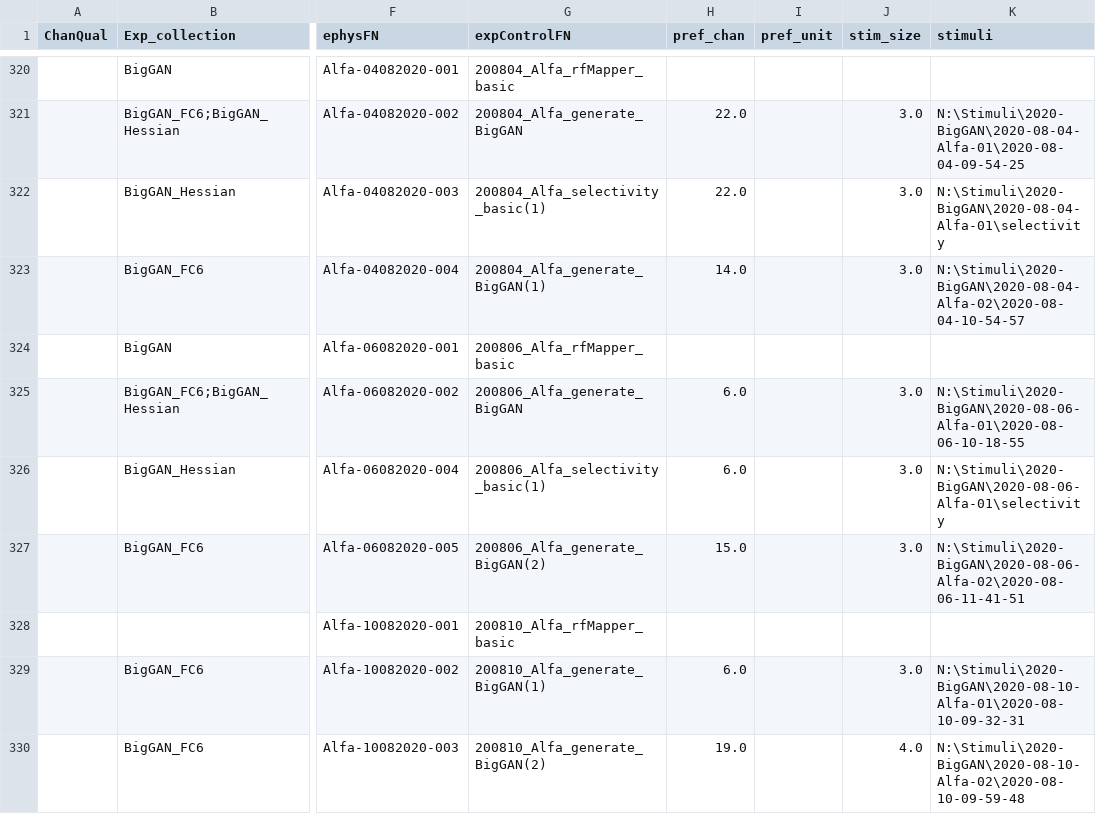
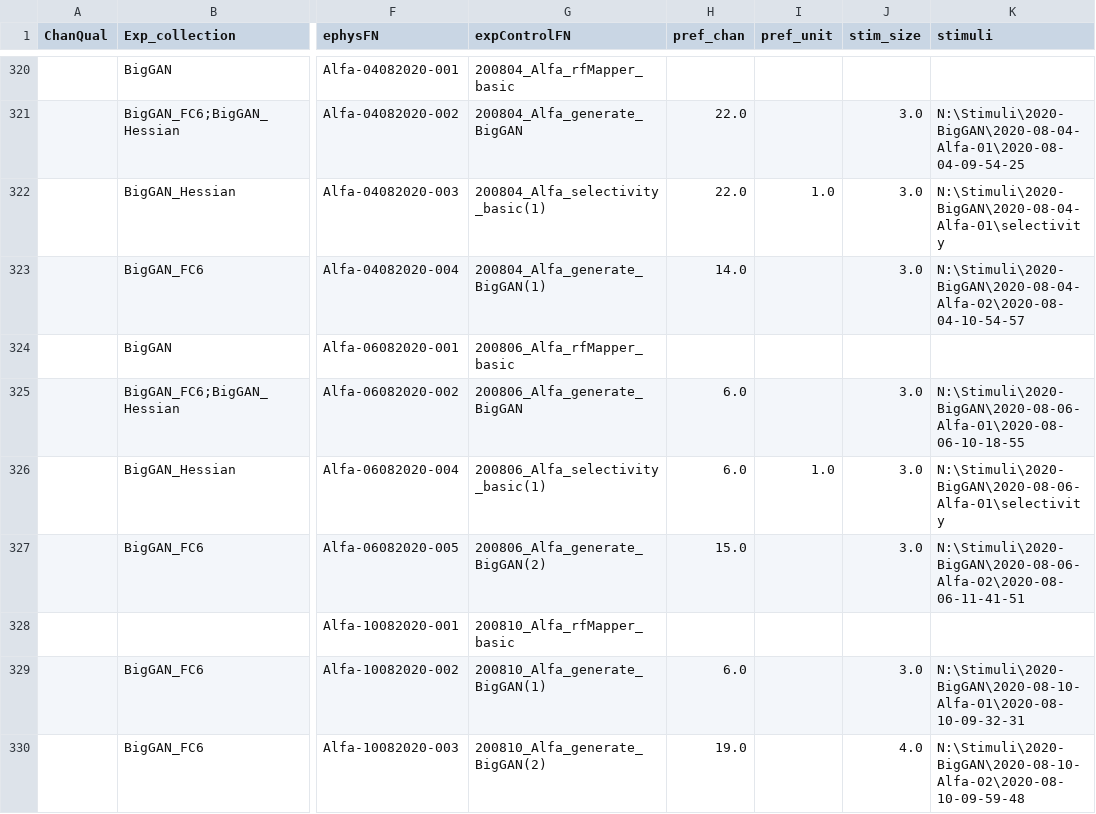
Before and after one commit to Animadversio/Neuro-ActMax-GAN-comparison, a CSV file: Exp_Record_Alfa.csv, drawn as a sheet; only a part is shown, gaps mark what is left out; the diff covers the shown part only; the diff names each change by its address in the sheet, - before the commit and + after, or states it on an @@ line.

```diff
--- a/Exp_Record_Alfa.csv
+++ b/Exp_Record_Alfa.csv
-I322 (pref_unit): (empty)
+I322 (pref_unit): 1.0
-I326 (pref_unit): (empty)
+I326 (pref_unit): 1.0
```
Also changed, not shown: 25 edited cells elsewhere in this file, ExpSpecTable_Augment.csv, Exp_Record_Caos.csv.
